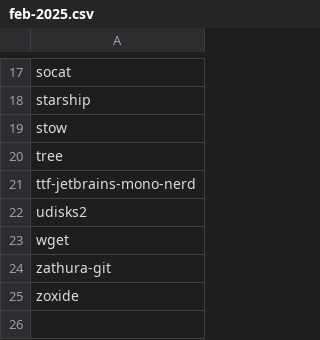
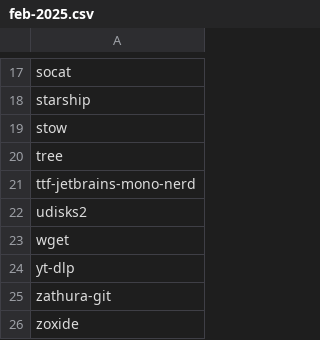
Before and after one commit to utono/install, a CSV file: paclists/feb-2025.csv, drawn as a sheet; only a part is shown, gaps mark what is left out.

Commit message:
feb

```diff
--- a/paclists/feb-2025.csv
+++ b/paclists/feb-2025.csv
@@ -23,2 +23,3 @@ udisks2
 wget
+yt-dlp
 zathura-git
```
